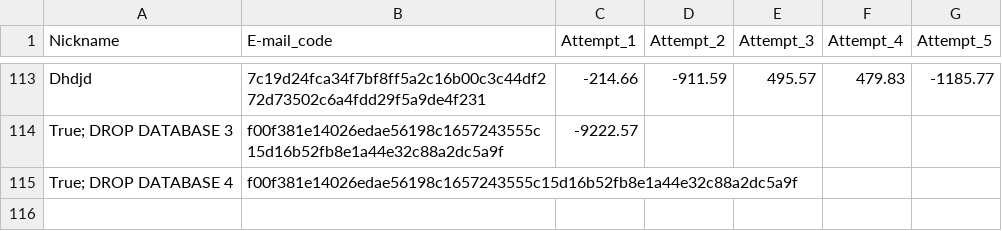
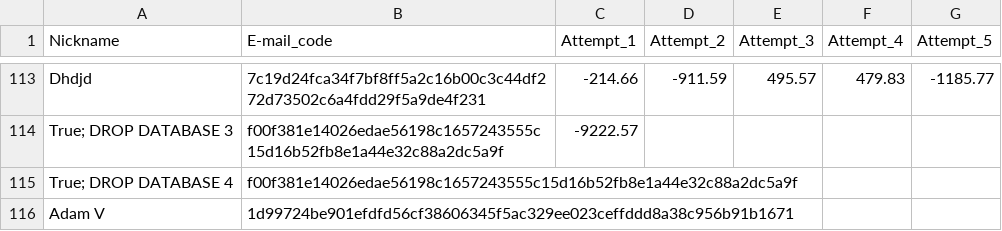
Before and after one commit to lapatinszki/simulator-app, a CSV file: table_Players.csv, drawn as a sheet; only a part is shown, gaps mark what is left out; the diff names each change by its address in the sheet, - before the commit and + after, or states it on an @@ line.

Commit message:
Add player Adam V

```diff
--- a/table_Players.csv
+++ b/table_Players.csv
+row 116: Adam V | 1d99724be901efdfd56cf38606345f5ac329ee023ceffddd8a38c956b91b1671
```
